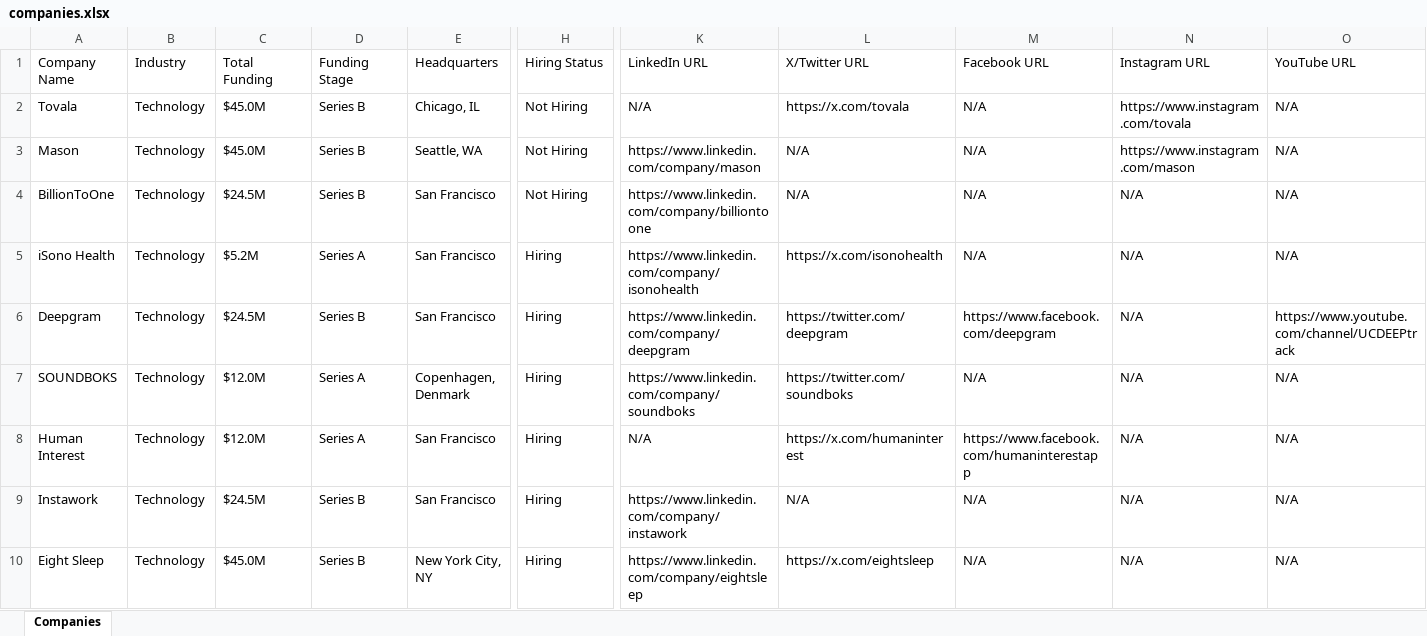
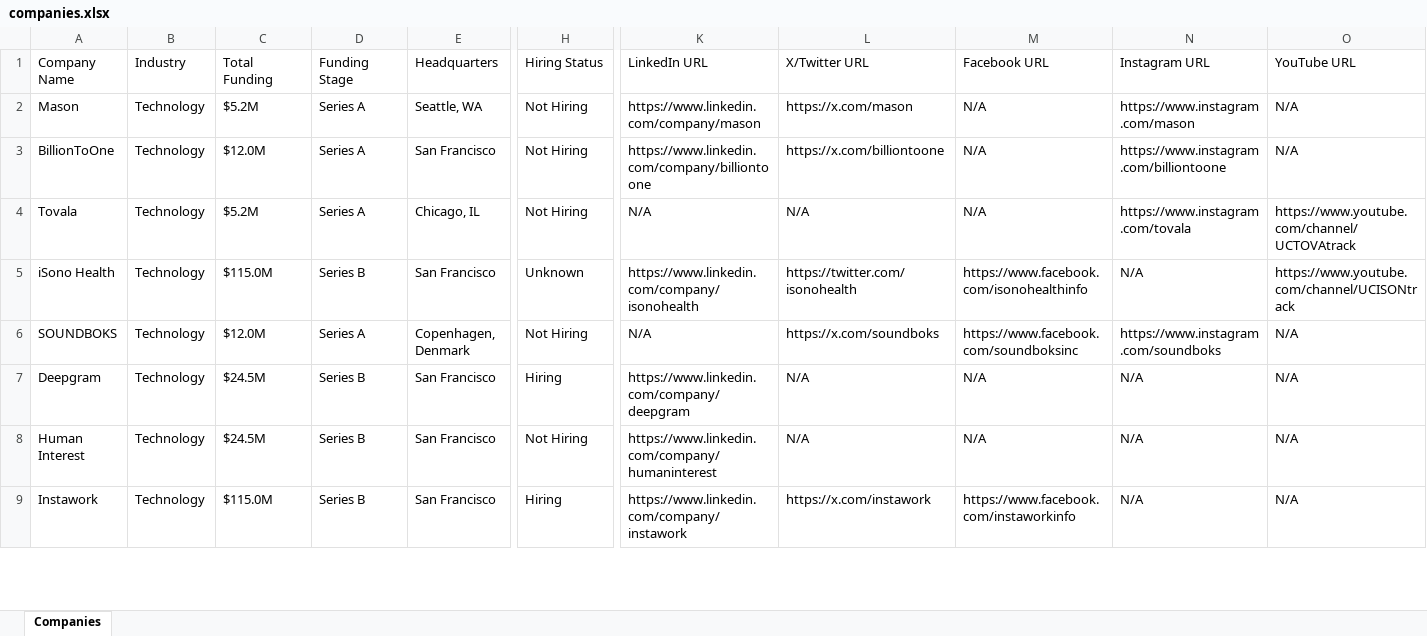
Before and after one commit to usergit535/talent_intelligence_project_2, an Excel workbook: output/companies.xlsx, sheet Companies, drawn as a sheet; only a part is shown, gaps mark what is left out; values as stored, in another font and other column widths than the file's, no cell formats; removed rows and columns are numbered as before the commit, all else as after; rows hold the shown columns only; the diff covers the shown part only; the diff names each change by its address in the sheet, - before the commit and + after, or states it on an @@ line.

```diff
--- a/output/companies.xlsx (sheet Companies)
+++ b/output/companies.xlsx (sheet Companies)
-row 2: Tovala | Technology | $45.0M | Series B | Chicago, IL | Not Hiring | N/A | https://x.com/tovala | N/A | https://www.instagram.com/tovala | N/A
-C2 (Total Funding): $45.0M
+C2 (Total Funding): $5.2M
-D2:D3 (Funding Stage): Series B
+D2:D3 (Funding Stage): Series A
-L2 (X/Twitter URL): N/A
+L2 (X/Twitter URL): https://x.com/mason
-C3 (Total Funding): $24.5M
+C3 (Total Funding): $12.0M
-L3 (X/Twitter URL): N/A
+L3 (X/Twitter URL): https://x.com/billiontoone
-N3 (Instagram URL): N/A
+N3 (Instagram URL): https://www.instagram.com/billiontoone
+row 4: Tovala | Technology | $5.2M | Series A | Chicago, IL | Not Hiring | N/A | N/A | N/A | https://www.instagram.com/tovala | https://www.youtube.com/channel/UCTOVAtrack
-C5 (Total Funding): $5.2M
+C5 (Total Funding): $115.0M
-D5 (Funding Stage): Series A
+D5 (Funding Stage): Series B
-H5 (Hiring Status): Hiring
+H5 (Hiring Status): Unknown
-L5 (X/Twitter URL): https://x.com/isonohealth
+L5 (X/Twitter URL): https://twitter.com/isonohealth
-M5 (Facebook URL): N/A
+M5 (Facebook URL): https://www.facebook.com/isonohealthinfo
-O5 (YouTube URL): N/A
+O5 (YouTube URL): https://www.youtube.com/channel/UCISONtrack
-row 6: Deepgram | Technology | $24.5M | Series B | San Francisco | Hiring | https://www.linkedin.com/company/deepgram | https://twitter.com/deepgram | https://www.facebook.com/deepgram | N/A | https://www.youtube.com/channel/UCDEEPtrack
-H6 (Hiring Status): Hiring
+H6 (Hiring Status): Not Hiring
-K6 (LinkedIn URL): https://www.linkedin.com/company/soundboks
+K6 (LinkedIn URL): N/A
-L6 (X/Twitter URL): https://twitter.com/soundboks
+L6 (X/Twitter URL): https://x.com/soundboks
-M6 (Facebook URL): N/A
+M6 (Facebook URL): https://www.facebook.com/soundboksinc
-N6 (Instagram URL): N/A
+N6 (Instagram URL): https://www.instagram.com/soundboks
+row 7: Deepgram | Technology | $24.5M | Series B | San Francisco | Hiring | https://www.linkedin.com/company/deepgram | N/A | N/A | N/A | N/A
-C8 (Total Funding): $12.0M
+C8 (Total Funding): $24.5M
-D8 (Funding Stage): Series A
+D8 (Funding Stage): Series B
-H8 (Hiring Status): Hiring
+H8 (Hiring Status): Not Hiring
-K8 (LinkedIn URL): N/A
+K8 (LinkedIn URL): https://www.linkedin.com/company/humaninterest
-L8 (X/Twitter URL): https://x.com/humaninterest
+L8 (X/Twitter URL): N/A
-M8 (Facebook URL): https://www.facebook.com/humaninterestapp
+M8 (Facebook URL): N/A
-C9 (Total Funding): $24.5M
+C9 (Total Funding): $115.0M
-L9 (X/Twitter URL): N/A
+L9 (X/Twitter URL): https://x.com/instawork
-M9 (Facebook URL): N/A
+M9 (Facebook URL): https://www.facebook.com/instaworkinfo
-row 10: Eight Sleep | Technology | $45.0M | Series B | New York City, NY | Hiring | https://www.linkedin.com/company/eightsleep | https://x.com/eightsleep | N/A | N/A | N/A
```
Also changed, not shown: 7 added rows, 6 removed rows and 384 edited cells elsewhere in this sheet, cell formats, 1 other file.
